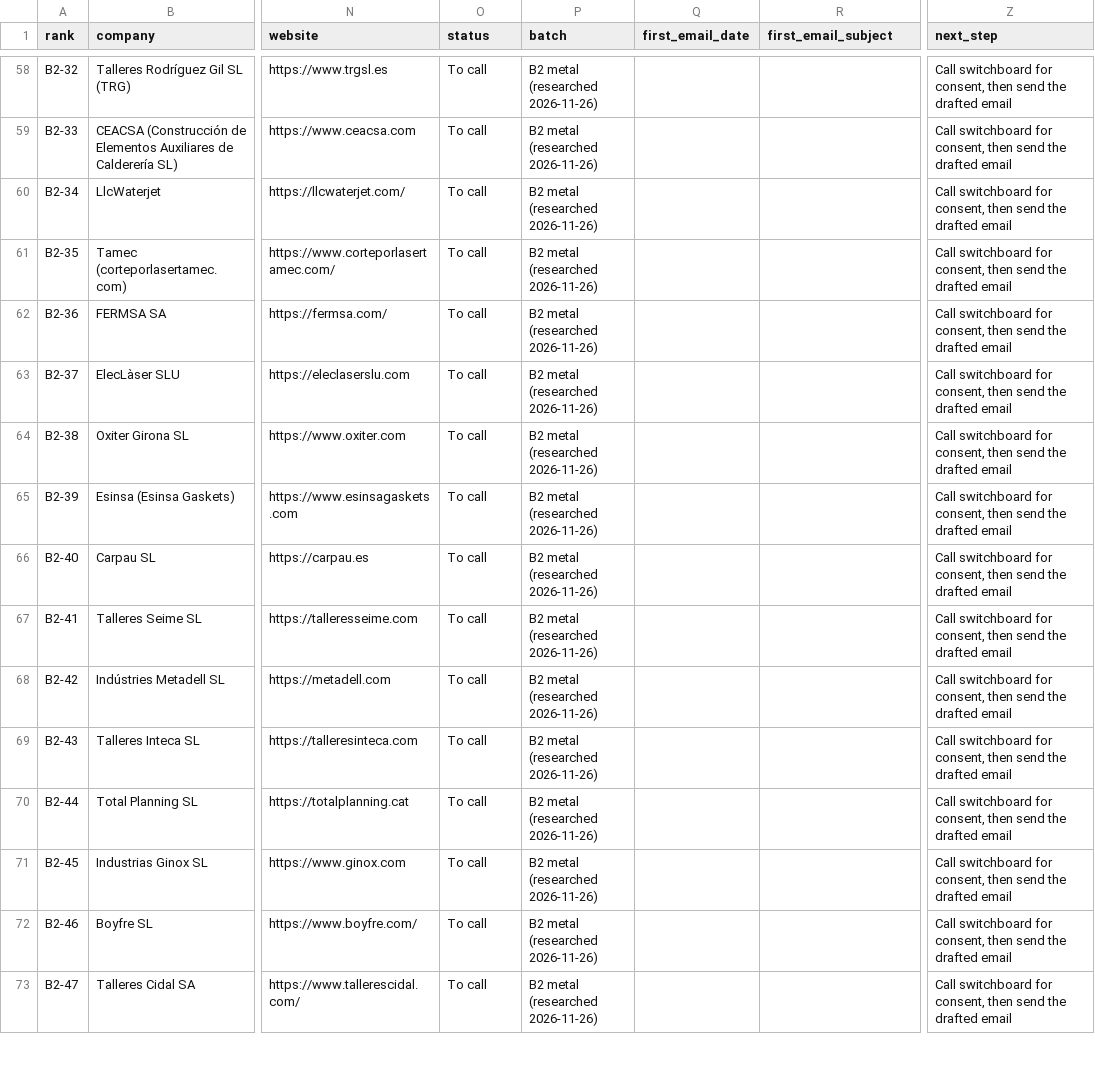
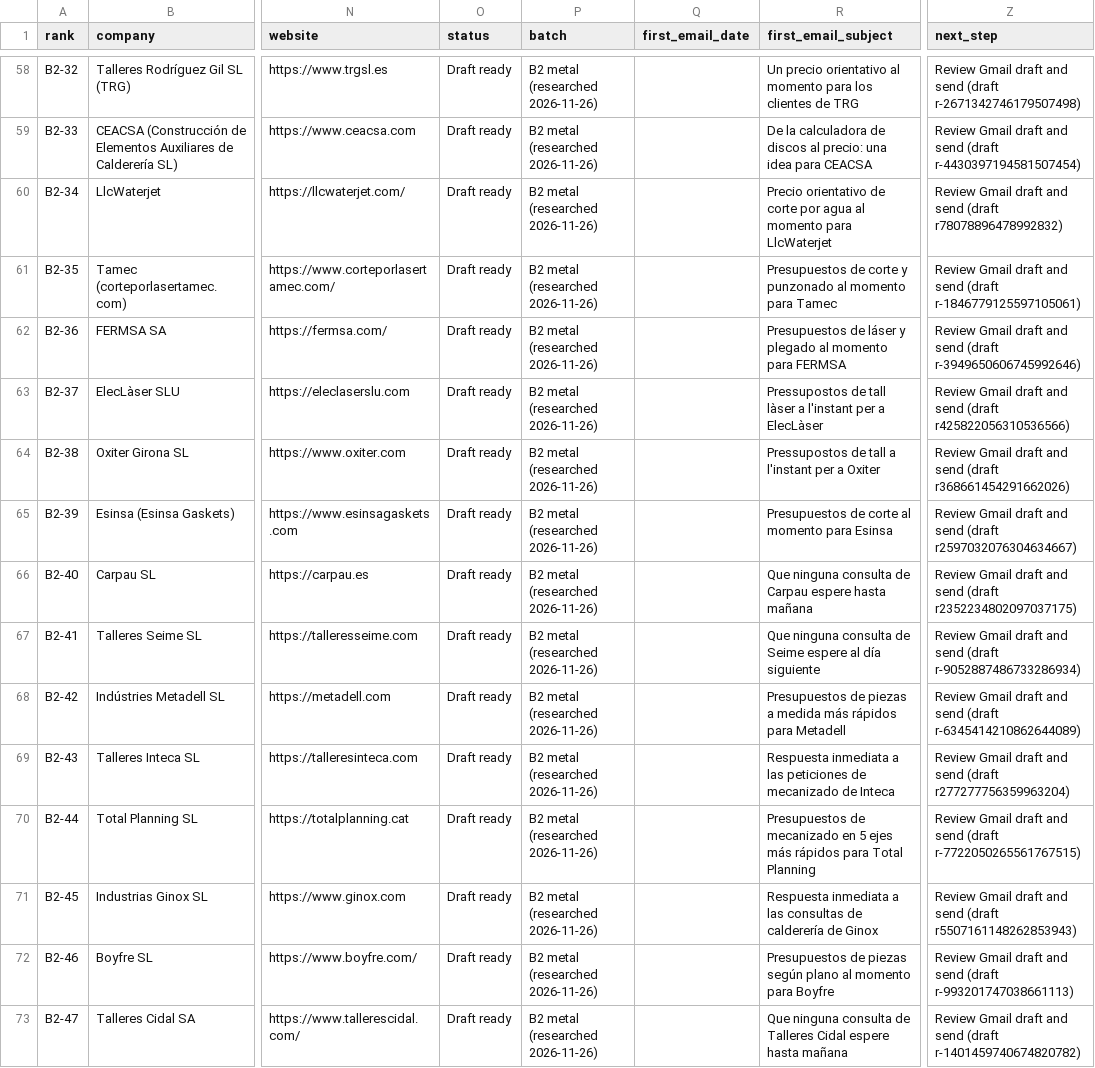
Before and after one commit to martifr4/App_reflexes, a CSV file: quoting_assistant/business/prospects.csv, drawn as a sheet; only a part is shown, gaps mark what is left out; the diff covers the shown part only; the diff names each change by its address in the sheet, - before the commit and + after, or states it on an @@ line.

```diff
--- a/quoting_assistant/business/prospects.csv
+++ b/quoting_assistant/business/prospects.csv
-O58:O73 (status): To call
+O58:O73 (status): Draft ready
-R58 (first_email_subject): (empty)
+R58 (first_email_subject): Un precio orientativo al momento para los clientes de TRG
-Z58 (next_step): Call switchboard for consent, then send the drafted email
+Z58 (next_step): Review Gmail draft and send (draft r-2671342746179507498)
-R59 (first_email_subject): (empty)
+R59 (first_email_subject): De la calculadora de discos al precio: una idea para CEACSA
-Z59 (next_step): Call switchboard for consent, then send the drafted email
+Z59 (next_step): Review Gmail draft and send (draft r-4430397194581507454)
-R60 (first_email_subject): (empty)
+R60 (first_email_subject): Precio orientativo de corte por agua al momento para LlcWaterjet
-Z60 (next_step): Call switchboard for consent, then send the drafted email
+Z60 (next_step): Review Gmail draft and send (draft r78078896478992832)
-R61 (first_email_subject): (empty)
+R61 (first_email_subject): Presupuestos de corte y punzonado al momento para Tamec
-Z61 (next_step): Call switchboard for consent, then send the drafted email
+Z61 (next_step): Review Gmail draft and send (draft r-1846779125597105061)
-R62 (first_email_subject): (empty)
+R62 (first_email_subject): Presupuestos de láser y plegado al momento para FERMSA
-Z62 (next_step): Call switchboard for consent, then send the drafted email
+Z62 (next_step): Review Gmail draft and send (draft r-3949650606745992646)
-R63 (first_email_subject): (empty)
+R63 (first_email_subject): Pressupostos de tall làser a l'instant per a ElecLàser
-Z63 (next_step): Call switchboard for consent, then send the drafted email
+Z63 (next_step): Review Gmail draft and send (draft r425822056310536566)
-R64 (first_email_subject): (empty)
+R64 (first_email_subject): Pressupostos de tall a l'instant per a Oxiter
-Z64 (next_step): Call switchboard for consent, then send the drafted email
+Z64 (next_step): Review Gmail draft and send (draft r368661454291662026)
-R65 (first_email_subject): (empty)
+R65 (first_email_subject): Presupuestos de corte al momento para Esinsa
-Z65 (next_step): Call switchboard for consent, then send the drafted email
+Z65 (next_step): Review Gmail draft and send (draft r2597032076304634667)
-R66 (first_email_subject): (empty)
+R66 (first_email_subject): Que ninguna consulta de Carpau espere hasta mañana
-Z66 (next_step): Call switchboard for consent, then send the drafted email
+Z66 (next_step): Review Gmail draft and send (draft r2352234802097037175)
-R67 (first_email_subject): (empty)
+R67 (first_email_subject): Que ninguna consulta de Seime espere al día siguiente
-Z67 (next_step): Call switchboard for consent, then send the drafted email
+Z67 (next_step): Review Gmail draft and send (draft r-9052887486733286934)
-R68 (first_email_subject): (empty)
+R68 (first_email_subject): Presupuestos de piezas a medida más rápidos para Metadell
-Z68 (next_step): Call switchboard for consent, then send the drafted email
+Z68 (next_step): Review Gmail draft and send (draft r-6345414210862644089)
-R69 (first_email_subject): (empty)
+R69 (first_email_subject): Respuesta inmediata a las peticiones de mecanizado de Inteca
-Z69 (next_step): Call switchboard for consent, then send the drafted email
+Z69 (next_step): Review Gmail draft and send (draft r277277756359963204)
-R70 (first_email_subject): (empty)
+R70 (first_email_subject): Presupuestos de mecanizado en 5 ejes más rápidos para Total Planning
-Z70 (next_step): Call switchboard for consent, then send the drafted email
+Z70 (next_step): Review Gmail draft and send (draft r-7722050265561767515)
-R71 (first_email_subject): (empty)
+R71 (first_email_subject): Respuesta inmediata a las consultas de calderería de Ginox
-Z71 (next_step): Call switchboard for consent, then send the drafted email
+Z71 (next_step): Review Gmail draft and send (draft r5507161148262853943)
-R72 (first_email_subject): (empty)
+R72 (first_email_subject): Presupuestos de piezas según plano al momento para Boyfre
-Z72 (next_step): Call switchboard for consent, then send the drafted email
+Z72 (next_step): Review Gmail draft and send (draft r-993201747038661113)
-R73 (first_email_subject): (empty)
+R73 (first_email_subject): Que ninguna consulta de Talleres Cidal espere hasta mañana
-Z73 (next_step): Call switchboard for consent, then send the drafted email
+Z73 (next_step): Review Gmail draft and send (draft r-1401459740674820782)
```
Also changed, not shown: 102 edited cells elsewhere in this file, 2 other files.
